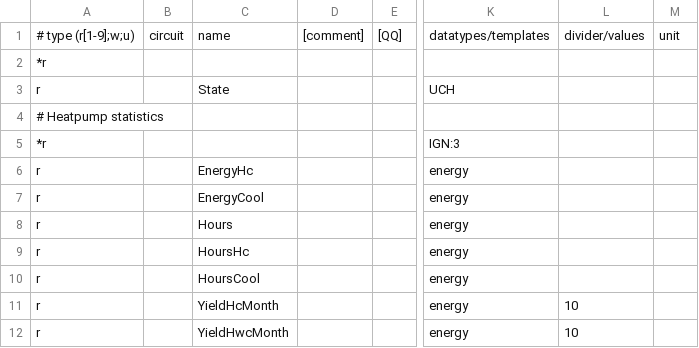
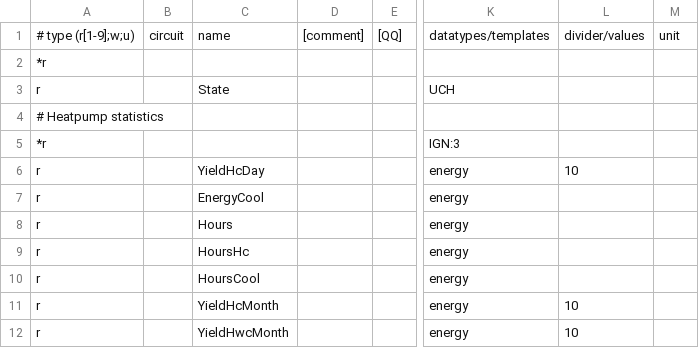
Before and after one commit to joernballentin/hmu, a CSV file: 08.hmu.csv, drawn as a sheet; only a part is shown, gaps mark what is left out; the diff names each change by its address in the sheet, - before the commit and + after, or states it on an @@ line.

Commit message:
08.hmu.csv

```diff
--- a/08.hmu.csv
+++ b/08.hmu.csv
-C6: EnergyHc
+C6: YieldHcDay
-L6: (empty)
+L6: 10
```
